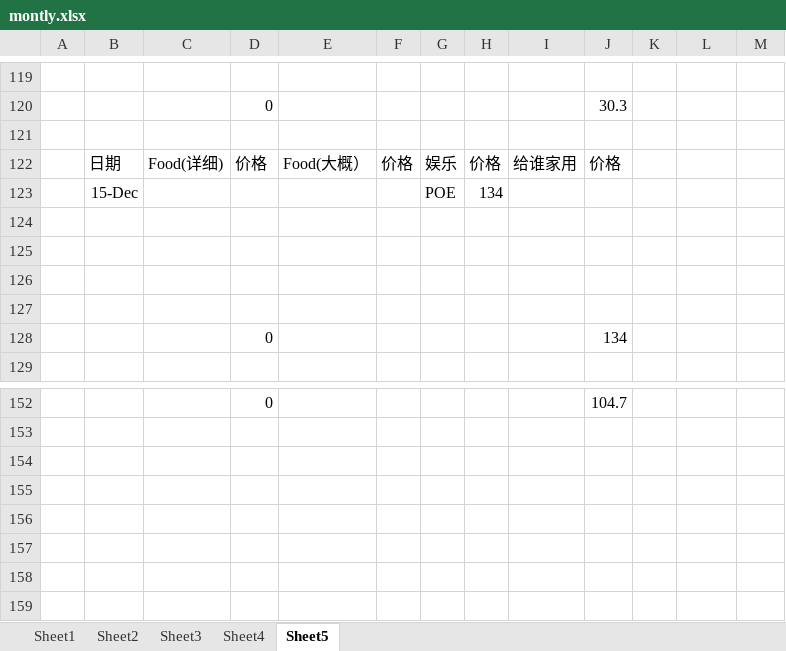
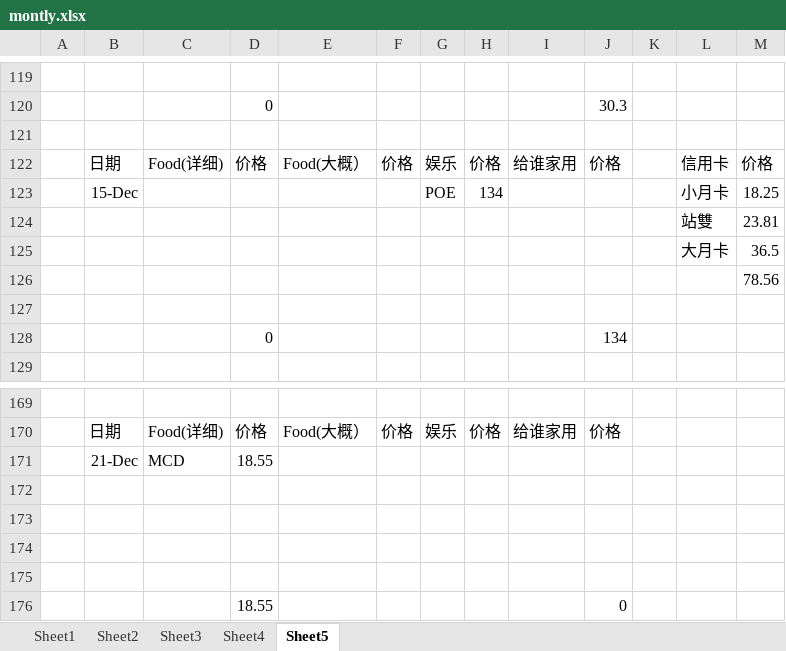
Before and after one commit to KarsengYapPrivate/NoteBook, an Excel workbook: montly.xlsx, sheet Sheet5, drawn as a sheet; only a part is shown, gaps mark what is left out; values as stored, in another font and other column widths than the file's, no borders; addresses are those after the commit; the diff covers the shown part only; the diff names each change by its address in the sheet, - before the commit and + after, or states it on an @@ line.

```diff
--- a/montly.xlsx (sheet Sheet5)
+++ b/montly.xlsx (sheet Sheet5)
-L122: (empty)
+L122: 信用卡
-M122: (empty)
+M122: 价格
-L123: (empty)
+L123: 小月卡
-M123: (empty)
+M123: 18.25
-row 124: (empty)
+row 124:  |  |  |  |  |  |  |  |  |  |  | 站雙 | 23.81
-row 125: (empty)
+row 125:  |  |  |  |  |  |  |  |  |  |  | 大月卡 | 36.5
-M126: (empty)
+M126: 78.56
-row 169:  |  |  | 0 |  |  |  |  |  | 104.7
+row 169: (empty)
+row 170:  | 日期 | Food(详细) | 价格 | Food(大概） | 价格 | 娱乐 | 价格 | 给谁家用 | 价格
+row 171:  | 21-Dec | MCD | 18.55
+row 172: (empty)
+row 173: (empty)
+row 174: (empty)
+row 175: (empty)
+row 176:  |  |  | 18.55 |  |  |  |  |  | 0
```
Also changed, not shown: 17 added rows elsewhere in this sheet.
